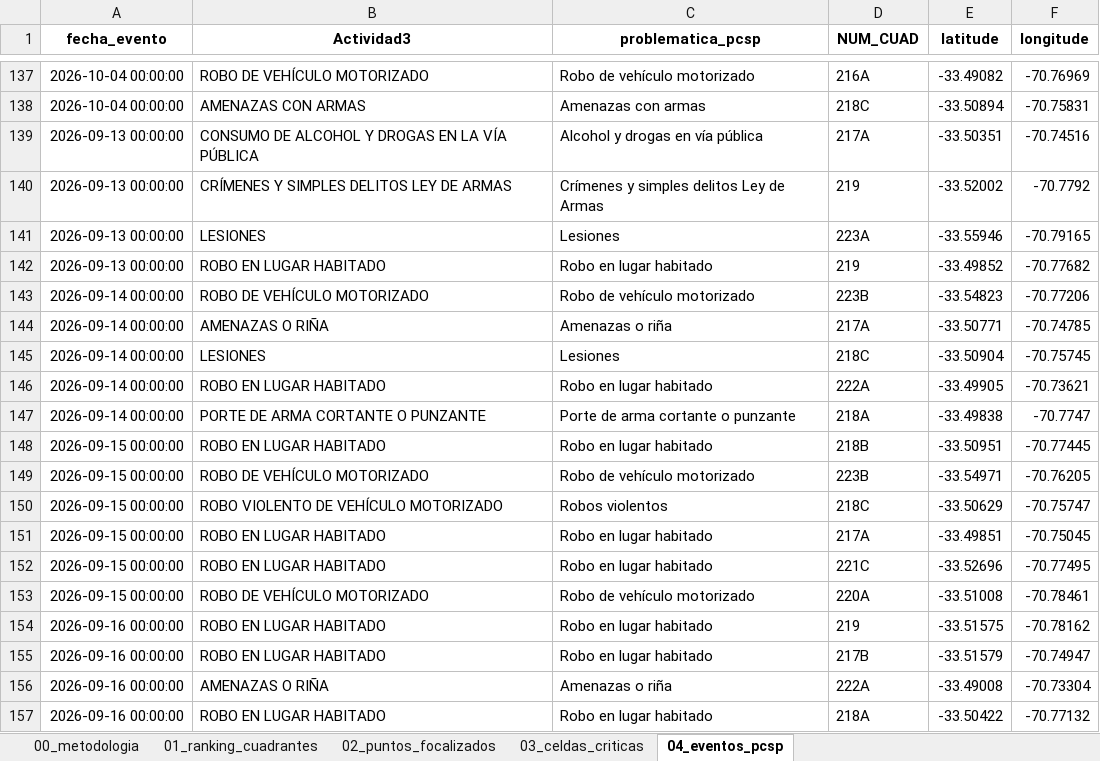
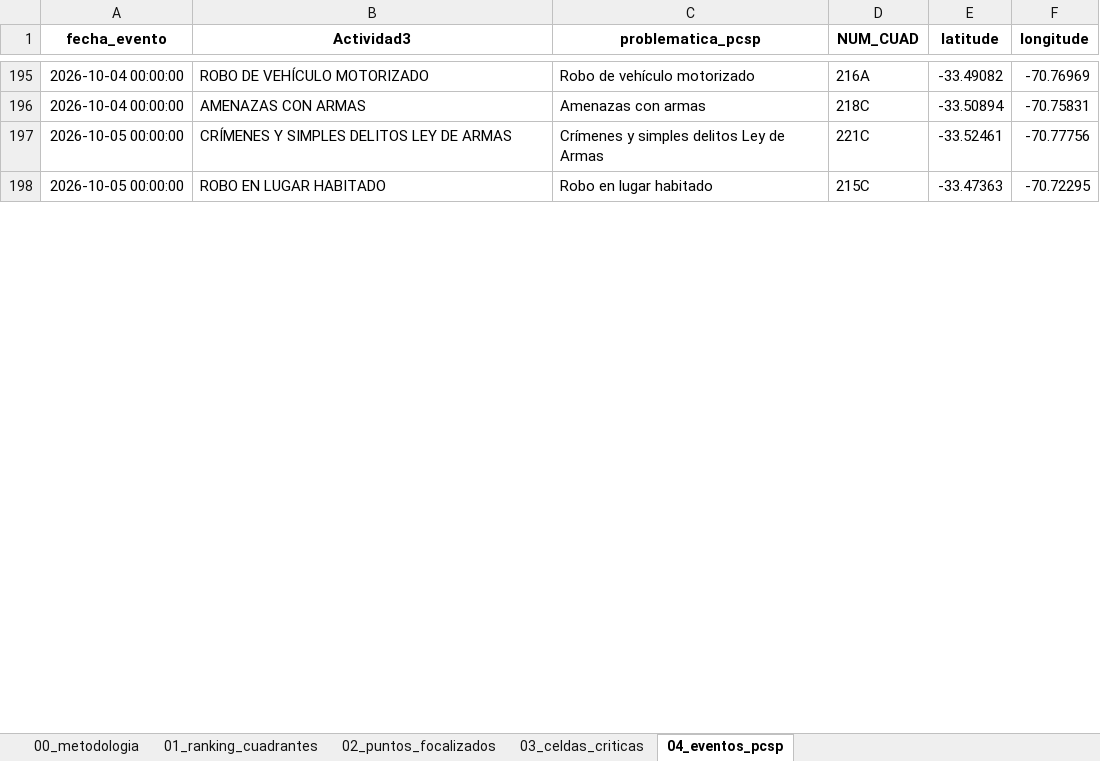
Before and after one commit to dipresec-maipu/pauta-focalizado, an Excel workbook: pauta_focalizada_pcsp.xlsx, sheet 04_eventos_pcsp, drawn as a sheet; only a part is shown, gaps mark what is left out; values as stored, in another font and other column widths than the file's, no borders; removed rows and columns are numbered as before the commit, all else as after; the diff covers the shown part only; the diff names each change by its address in the sheet, - before the commit and + after, or states it on an @@ line.

```diff
--- a/pauta_focalizada_pcsp.xlsx (sheet 04_eventos_pcsp)
+++ b/pauta_focalizada_pcsp.xlsx (sheet 04_eventos_pcsp)
-row 139: 2026-09-13 00:00:00 | CONSUMO DE ALCOHOL Y DROGAS EN LA VÍA PÚBLICA | Alcohol y drogas en vía pública | 217A | -33.50351 | -70.74516
-row 140: 2026-09-13 00:00:00 | CRÍMENES Y SIMPLES DELITOS LEY DE ARMAS | Crímenes y simples delitos Ley de Armas | 219 | -33.52002 | -70.7792
-row 141: 2026-09-13 00:00:00 | LESIONES | Lesiones | 223A | -33.55946 | -70.79165
-row 142: 2026-09-13 00:00:00 | ROBO EN LUGAR HABITADO | Robo en lugar habitado | 219 | -33.49852 | -70.77682
-row 143: 2026-09-14 00:00:00 | ROBO DE VEHÍCULO MOTORIZADO | Robo de vehículo motorizado | 223B | -33.54823 | -70.77206
-row 144: 2026-09-14 00:00:00 | AMENAZAS O RIÑA | Amenazas o riña | 217A | -33.50771 | -70.74785
-row 145: 2026-09-14 00:00:00 | LESIONES | Lesiones | 218C | -33.50904 | -70.75745
-row 146: 2026-09-14 00:00:00 | ROBO EN LUGAR HABITADO | Robo en lugar habitado | 222A | -33.49905 | -70.73621
-row 147: 2026-09-14 00:00:00 | PORTE DE ARMA CORTANTE O PUNZANTE | Porte de arma cortante o punzante | 218A | -33.49838 | -70.7747
-row 148: 2026-09-15 00:00:00 | ROBO EN LUGAR HABITADO | Robo en lugar habitado | 218B | -33.50951 | -70.77445
-row 149: 2026-09-15 00:00:00 | ROBO DE VEHÍCULO MOTORIZADO | Robo de vehículo motorizado | 223B | -33.54971 | -70.76205
-row 150: 2026-09-15 00:00:00 | ROBO VIOLENTO DE VEHÍCULO MOTORIZADO | Robos violentos | 218C | -33.50629 | -70.75747
-row 151: 2026-09-15 00:00:00 | ROBO EN LUGAR HABITADO | Robo en lugar habitado | 217A | -33.49851 | -70.75045
+row 197: 2026-10-05 00:00:00 | CRÍMENES Y SIMPLES DELITOS LEY DE ARMAS | Crímenes y simples delitos Ley de Armas | 221C | -33.52461 | -70.77756
-A198 (fecha_evento): 2026-09-15 00:00:00
+A198 (fecha_evento): 2026-10-05 00:00:00
-D198 (NUM_CUAD): 221C
+D198 (NUM_CUAD): 215C
-E198 (latitude): -33.52696
+E198 (latitude): -33.47363
-F198 (longitude): -70.77495
+F198 (longitude): -70.72295
-row 153: 2026-09-15 00:00:00 | ROBO DE VEHÍCULO MOTORIZADO | Robo de vehículo motorizado | 220A | -33.51008 | -70.78461
-row 154: 2026-09-16 00:00:00 | ROBO EN LUGAR HABITADO | Robo en lugar habitado | 219 | -33.51575 | -70.78162
-row 155: 2026-09-16 00:00:00 | ROBO EN LUGAR HABITADO | Robo en lugar habitado | 217B | -33.51579 | -70.74947
-row 156: 2026-09-16 00:00:00 | AMENAZAS O RIÑA | Amenazas o riña | 222A | -33.49008 | -70.73304
-row 157: 2026-09-16 00:00:00 | ROBO EN LUGAR HABITADO | Robo en lugar habitado | 218A | -33.50422 | -70.77132
```
Also changed, not shown: other rows of this sheet, sheet 02_puntos_focalizados, sheet 03_celdas_criticas, sheet 01_ranking_cuadrantes, sheet 00_metodologia, pauta_verificador_pcsp.xlsx, 10 other files.
